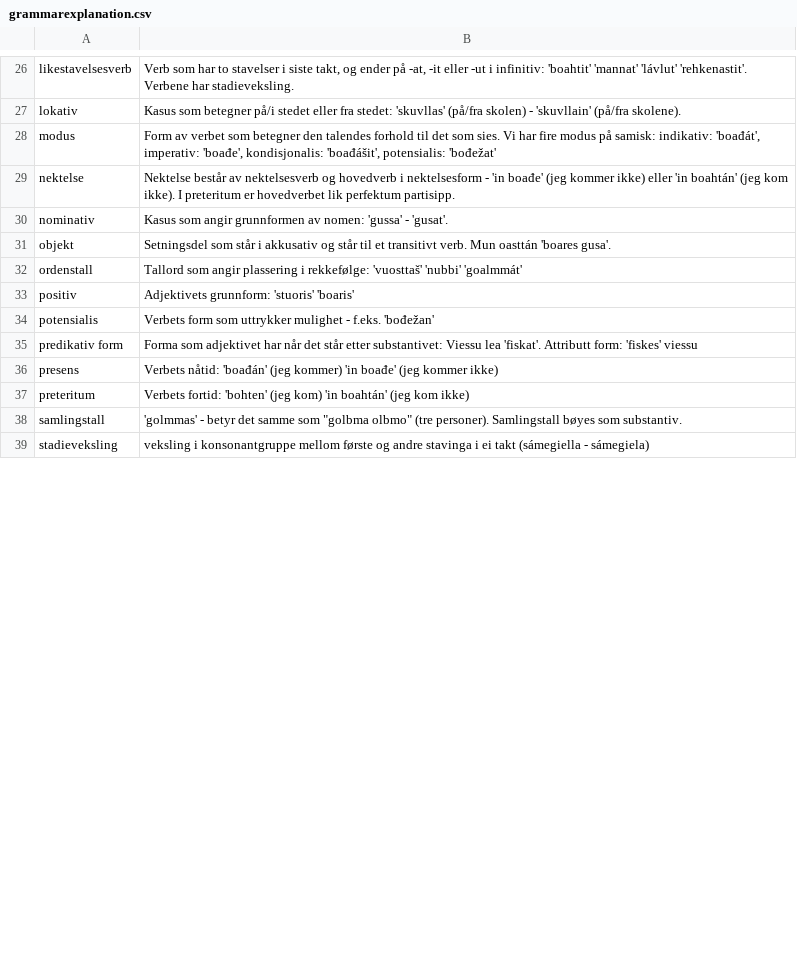
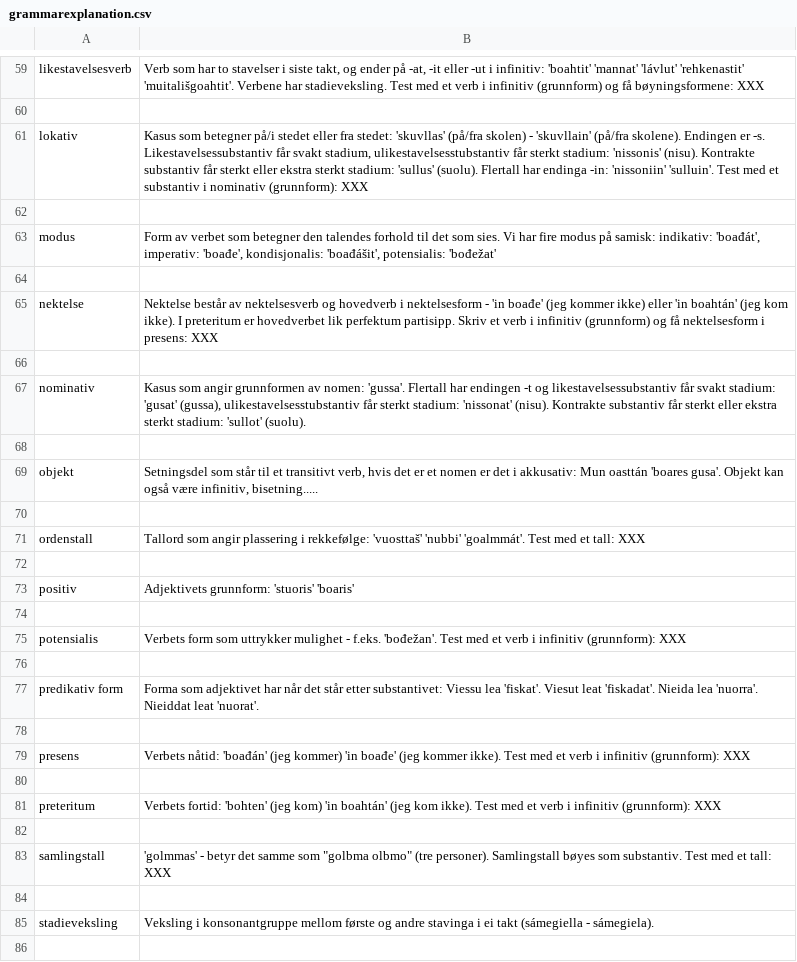
Before and after one commit to giellatekno/oahpa, a CSV file: sme/xml/grammarexplanation.csv, drawn as a sheet; only a part is shown, gaps mark what is left out; addresses are those after the commit; the diff covers the shown part only; the diff names each change by its address in the sheet, - before the commit and + after, or states it on an @@ line.

Commit message:
Added more explanations, and empty lines between for readabiltiy.

```diff
--- a/sme/xml/grammarexplanation.csv
+++ b/sme/xml/grammarexplanation.csv
-B59: …'mannat' 'lávlut' 'rehkenastit'. Verbene har stadieveksling.
+B59: …'mannat' 'lávlut' 'rehkenastit' 'muitališgoahtit'. Verbene har stadieveksling. Test med et verb i infinitiv (grunnform) og få bøyningsformene: XXX
+row 60: (empty)
-B61: …(på/fra skolene).
+B61: …(på/fra skolene). Endingen er -s. Likestavelsessubstantiv får svakt stadium, ulikestavelsesstubstantiv får sterkt stadium: 'nissonis' (nisu). Kontrakte substantiv får sterkt eller ekstra sterkt stadium: 'sullus' (suolu). Flertall har endinga -in: 'nissoniin' 'sulluin'. Test med et substantiv i nominativ (grunnform): XXX
+row 62: (empty)
+row 64: (empty)
-B65: …perfektum partisipp.
+B65: …perfektum partisipp. Skriv et verb i infinitiv (grunnform) og få nektelsesform i presens: XXX
+row 66: (empty)
-B67: …av nomen: 'gussa' - 'gusat'.
+B67: …av nomen: 'gussa'. Flertall har endingen -t og likestavelsessubstantiv får svakt stadium: 'gusat' (gussa), ulikestavelsesstubstantiv får sterkt stadium: 'nissonat' (nisu). Kontrakte substantiv får sterkt eller ekstra sterkt stadium: 'sullot' (suolu).
+row 68: (empty)
-B69: …som står i akkusativ og står til et transitivt verb. Mun oasttán 'boares gusa'.
+B69: …som står til et transitivt verb, hvis det er et nomen er det i akkusativ: Mun oasttán 'boares gusa'. Objekt kan også være infinitiv, bisetning.....
+row 70: (empty)
-B71: …'vuosttaš' 'nubbi' 'goalmmát'
+B71: …'vuosttaš' 'nubbi' 'goalmmát'. Test med et tall: XXX
+row 72: (empty)
+row 74: (empty)
-B75: …- f.eks. 'bođežan'
+B75: …- f.eks. 'bođežan'. Test med et verb i infinitiv (grunnform): XXX
+row 76: (empty)
-B77: …lea 'fiskat'. Attributt form: 'fiskes' viessu
+B77: …lea 'fiskat'. Viesut leat 'fiskadat'. Nieida lea 'nuorra'. Nieiddat leat 'nuorat'.
+row 78: (empty)
-B79: …(jeg kommer ikke)
+B79: …(jeg kommer ikke). Test med et verb i infinitiv (grunnform): XXX
+row 80: (empty)
-B81: …(jeg kom ikke)
+B81: …(jeg kom ikke). Test med et verb i infinitiv (grunnform): XXX
+row 82: (empty)
-B83: …som substantiv.
+B83: …som substantiv. Test med et tall: XXX
+row 84: (empty)
-B85: veksling i konsonantgruppe mellom første og andre stavinga i ei takt (sámegiella - sámegiela)
+B85: Veksling i konsonantgruppe mellom første og andre stavinga i ei takt (sámegiella - sámegiela).
+row 86: (empty)
```
Also changed, not shown: 41 added rows and 30 edited cells elsewhere in this file.
